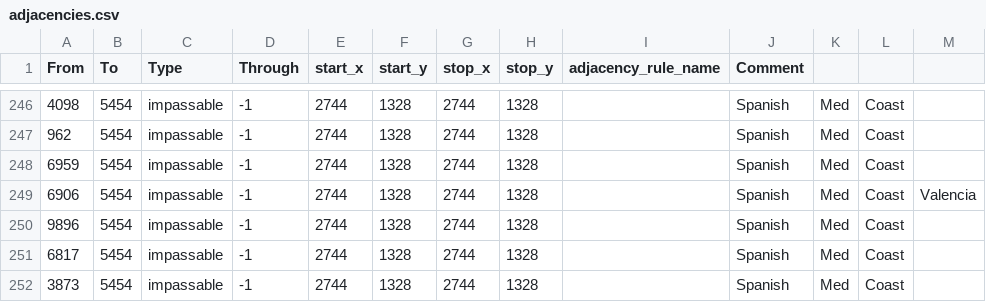
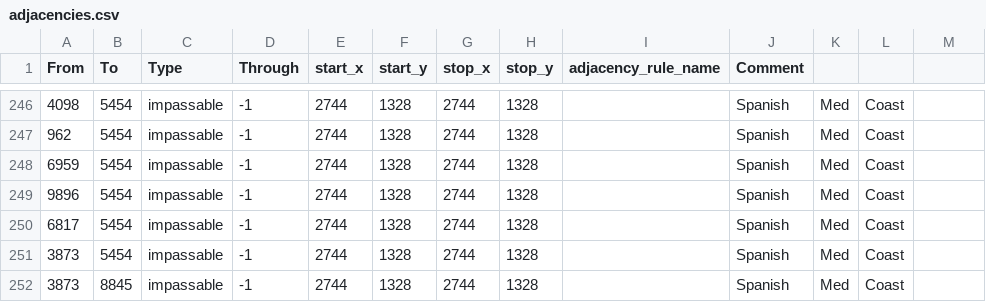
Before and after one commit to otti086/JFU_testing, a CSV file: map/adjacencies.csv, drawn as a sheet; only a part is shown, gaps mark what is left out; the shorter side is filled out with more unchanged rows.

Commit message:
spain fix

```diff
--- a/map/adjacencies.csv
+++ b/map/adjacencies.csv
@@ -248,3 +248,2 @@ From;To;Type;Through;start_x;start_y;stop_x;stop_y;adjacency_rule_name;Comment
 6959;5454;impassable;-1;2744;1328;2744;1328;;Spanish;Med;Coast;;
-6906;5454;impassable;-1;2744;1328;2744;1328;;Spanish;Med;Coast;Valencia;
 9896;5454;impassable;-1;2744;1328;2744;1328;;Spanish;Med;Coast;;
```
